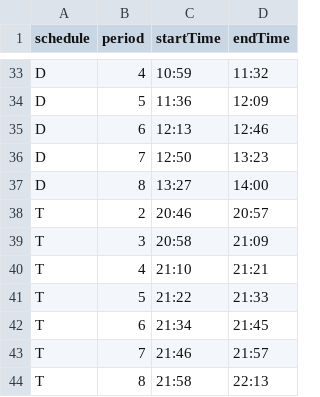
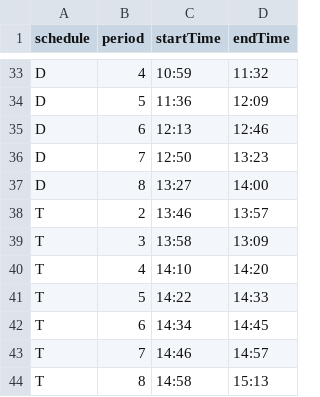
Before and after one commit to pdksu/classroom-music, a CSV file: sched2022/bells.csv, drawn as a sheet; only a part is shown, gaps mark what is left out.

```diff
--- a/sched2022/bells.csv
+++ b/sched2022/bells.csv
@@ -37,8 +37,8 @@ D,7,12:50,13:23
 D,8,13:27,14:00
-T,2,20:46,20:57
-T,3,20:58,21:09
-T,4,21:10,21:21
-T,5,21:22,21:33
-T,6,21:34,21:45
-T,7,21:46,21:57
-T,8,21:58,22:13
+T,2,13:46,13:57
+T,3,13:58,13:09
+T,4,14:10,14:20
+T,5,14:22,14:33
+T,6,14:34,14:45
+T,7,14:46,14:57
+T,8,14:58,15:13
```
Also changed, not shown: sched2022/Clifton2022_calendar.csv, 2 other files.
